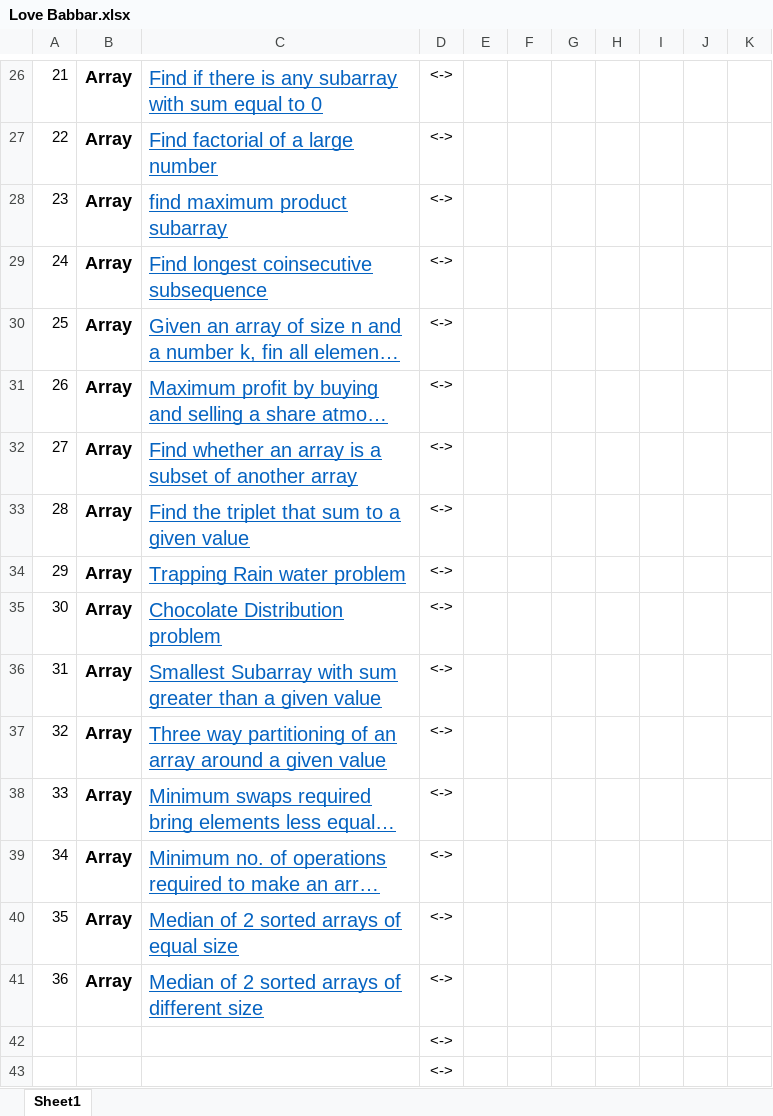
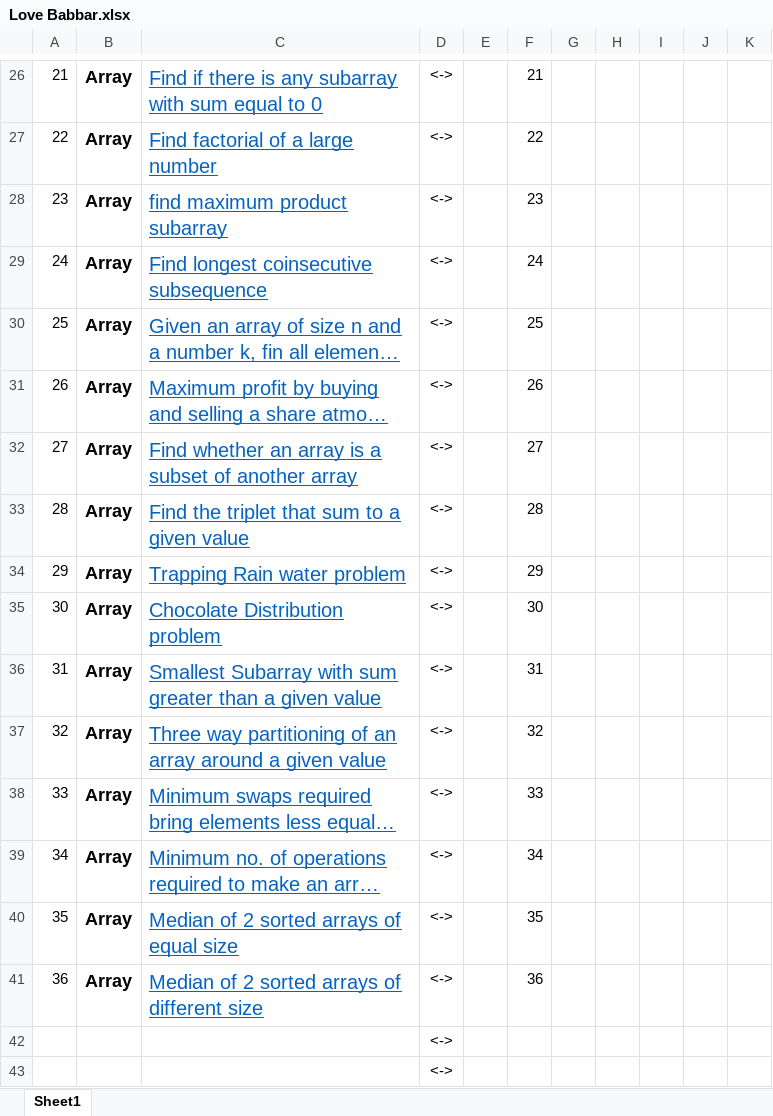
Before and after one commit to onkcharkupalli1051/c-programming, an Excel workbook: LB DS/Love Babbar.xlsx, sheet Sheet1, drawn as a sheet; only a part is shown, gaps mark what is left out; long unchanged cells end in …; values as stored, in another font and other column widths than the file's, no borders; the diff covers the shown part only; the diff names each change by its address in the sheet, - before the commit and + after, or states it on an @@ line.

```diff
--- a/LB DS/Love Babbar.xlsx (sheet Sheet1)
+++ b/LB DS/Love Babbar.xlsx (sheet Sheet1)
-F26: (empty)
+F26: 21
-F27: (empty)
+F27: 22
-F28: (empty)
+F28: 23
-F29: (empty)
+F29: 24
-F30: (empty)
+F30: 25
-F31: (empty)
+F31: 26
-F32: (empty)
+F32: 27
-F33: (empty)
+F33: 28
-F34: (empty)
+F34: 29
-F35: (empty)
+F35: 30
-F36: (empty)
+F36: 31
-F37: (empty)
+F37: 32
-F38: (empty)
+F38: 33
-F39: (empty)
+F39: 34
-F40: (empty)
+F40: 35
-F41: (empty)
+F41: 36
```
Also changed, not shown: 35 edited cells elsewhere in this sheet, 10 other files.
